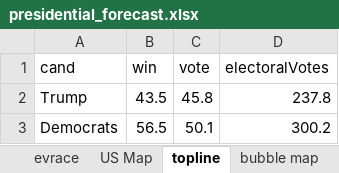
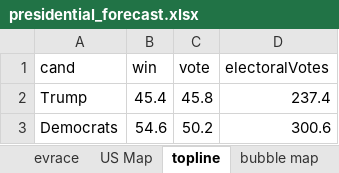
Before and after one commit to ben2vec/jhkforecasts, an Excel workbook: presidential_forecast.xlsx, sheet topline, drawn as a sheet; values as stored, in another font and other column widths than the file's, no borders; the diff names each change by its address in the sheet, - before the commit and + after, or states it on an @@ line.

```diff
--- a/presidential_forecast.xlsx (sheet topline)
+++ b/presidential_forecast.xlsx (sheet topline)
-B2 (win): 43.5
+B2 (win): 45.4
-D2 (electoralVotes): 237.8
+D2 (electoralVotes): 237.4
-B3 (win): 56.5
+B3 (win): 54.6
-C3 (vote): 50.1
+C3 (vote): 50.2
-D3 (electoralVotes): 300.2
+D3 (electoralVotes): 300.6
```
Also changed, not shown: sheet evrace, sheet bubble map, sheet US Map, other sheet tabs, 16 other files.
